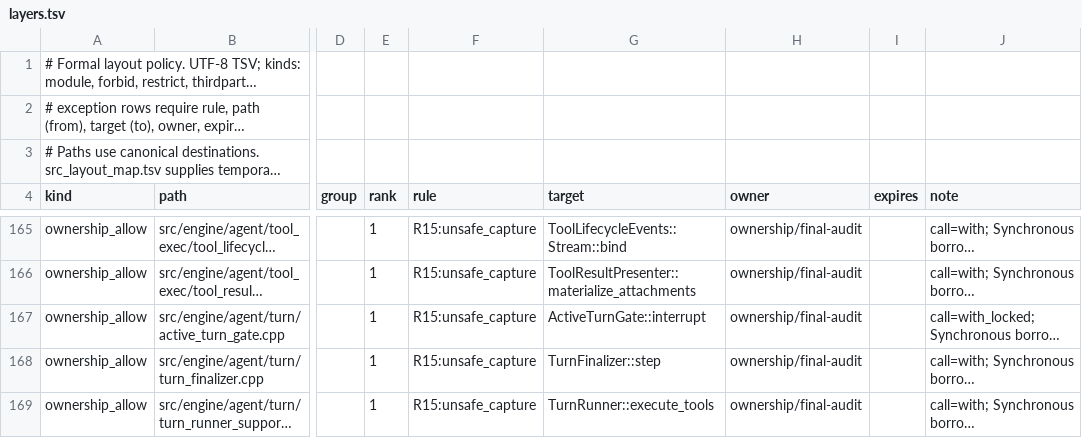
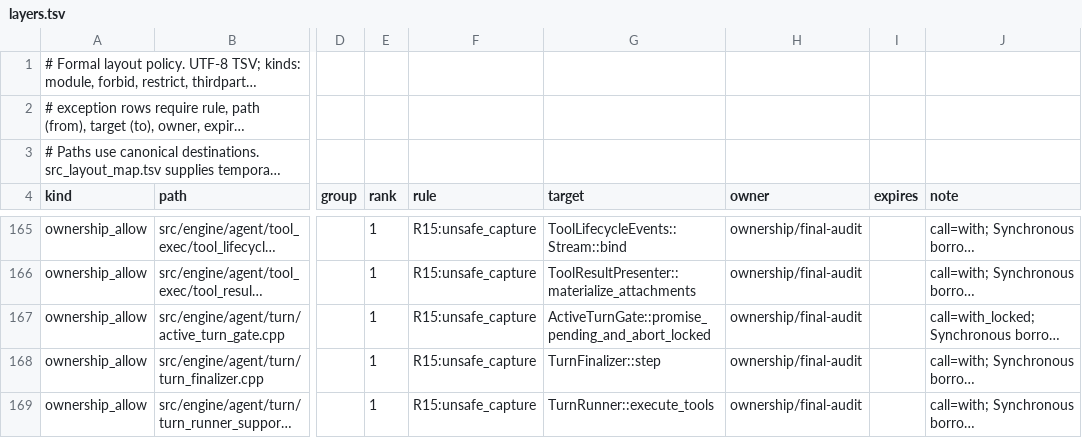
Before and after one commit to tmoonlight/acecode, a TSV file: src/layers.tsv, drawn as a sheet; only a part is shown, gaps mark what is left out; long unchanged cells end in …; the diff names each change by its address in the sheet, - before the commit and + after, or states it on an @@ line.

Commit message:
Send mid-turn messages as steers, queue with Ctrl+Enter, fork with Ctrl+Alt+Enter
While a turn is running, Enter now steers the message into that turn
(/turn/steer, read at the next model step) instead of waiting for the turn
to end. The message shows at the end of the transcript until the model reads
it, with "send now" and withdraw actions. Ctrl+Enter keeps the old behaviour
and queues the message for after the turn; Ctrl+Alt+Enter copies the whole
session and sends the message in the fork, leaving the original running.
Hovering the send button lists the available ways to send.

The daemon gains POST /turn/steer/send-now, which promotes a steer that has
not been read yet to a priority turn and interrupts the active one without
re-sending it, and POST /turn/steer/withdraw. Fork accepts whole=true and
stops at the last complete message, so tool calls still running are not
copied. A steer that is still unread when the turn is stopped goes back to
the client queue.

```diff
--- a/src/layers.tsv
+++ b/src/layers.tsv
-G167 (target): ActiveTurnGate::interrupt
+G167 (target): ActiveTurnGate::promise_pending_and_abort_locked
```
Also changed, not shown: 37 other files.
